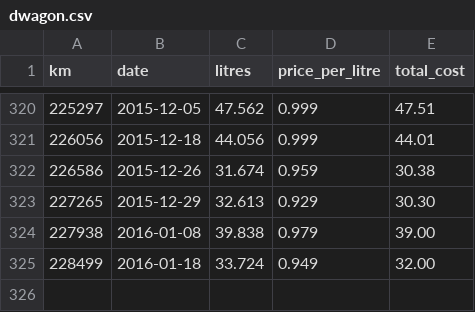
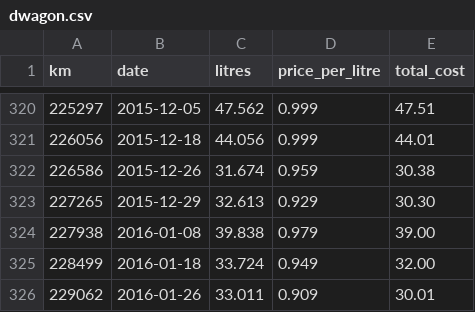
Before and after one commit to tylert/fuel-usage, a CSV file: dwagon.csv, drawn as a sheet; only a part is shown, gaps mark what is left out.

Commit message:
Meh

```diff
--- a/dwagon.csv
+++ b/dwagon.csv
@@ -325 +325,2 @@ km,date,litres,price_per_litre,total_cost
 228499,2016-01-18,33.724,0.949,32.00
+229062,2016-01-26,33.011,0.909,30.01
```
